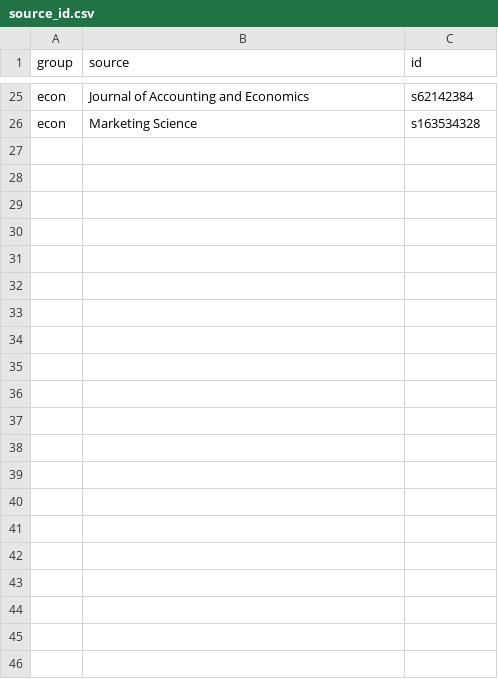
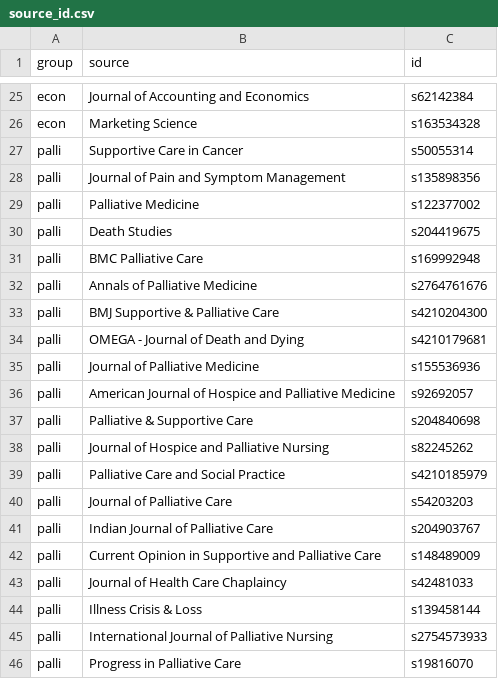
Before and after one commit to psitthirat/MedEdSNA, a CSV file: data/source_id.csv, drawn as a sheet; only a part is shown, gaps mark what is left out.

Commit message:
Add Hospice & Palliative Care as a third field (OpenKnowledgeAtlas)
Journal list (data/source_id.csv, group='palli') is Google Scholar
Metrics' Hospice & Palliative Medicine top-20 by h5-index. Runs the
existing scrape -> geocode -> SNA -> dashboard-export pipeline for the
new field, wires it into the hub page and cross-field comparison, and
adds a third validated categorical color (dataviz skill) alongside the
existing blue/red pair. Also pins the Jupyter kernel's working
directory to the repo root (.vscode/settings.json) so `from scripts
import ...` resolves in any field's notebook.

```diff
--- a/data/source_id.csv
+++ b/data/source_id.csv
@@ -26 +26,21 @@ econ,"Journal of Accounting and Economics",s62142384
 econ,"Marketing Science",s163534328
+palli,"Supportive Care in Cancer",s50055314
+palli,"Journal of Pain and Symptom Management",s135898356
+palli,"Palliative Medicine",s122377002
+palli,"Death Studies",s204419675
+palli,"BMC Palliative Care",s169992948
+palli,"Annals of Palliative Medicine",s2764761676
+palli,"BMJ Supportive & Palliative Care",s4210204300
+palli,"OMEGA - Journal of Death and Dying",s4210179681
+palli,"Journal of Palliative Medicine",s155536936
+palli,"American Journal of Hospice and Palliative Medicine",s92692057
+palli,"Palliative & Supportive Care",s204840698
+palli,"Journal of Hospice and Palliative Nursing",s82245262
+palli,"Palliative Care and Social Practice",s4210185979
+palli,"Journal of Palliative Care",s54203203
+palli,"Indian Journal of Palliative Care",s204903767
+palli,"Current Opinion in Supportive and Palliative Care",s148489009
+palli,"Journal of Health Care Chaplaincy",s42481033
+palli,"Illness Crisis & Loss",s139458144
+palli,"International Journal of Palliative Nursing",s2754573933
+palli,"Progress in Palliative Care",s19816070
```
Also changed, not shown: 12 other files.
